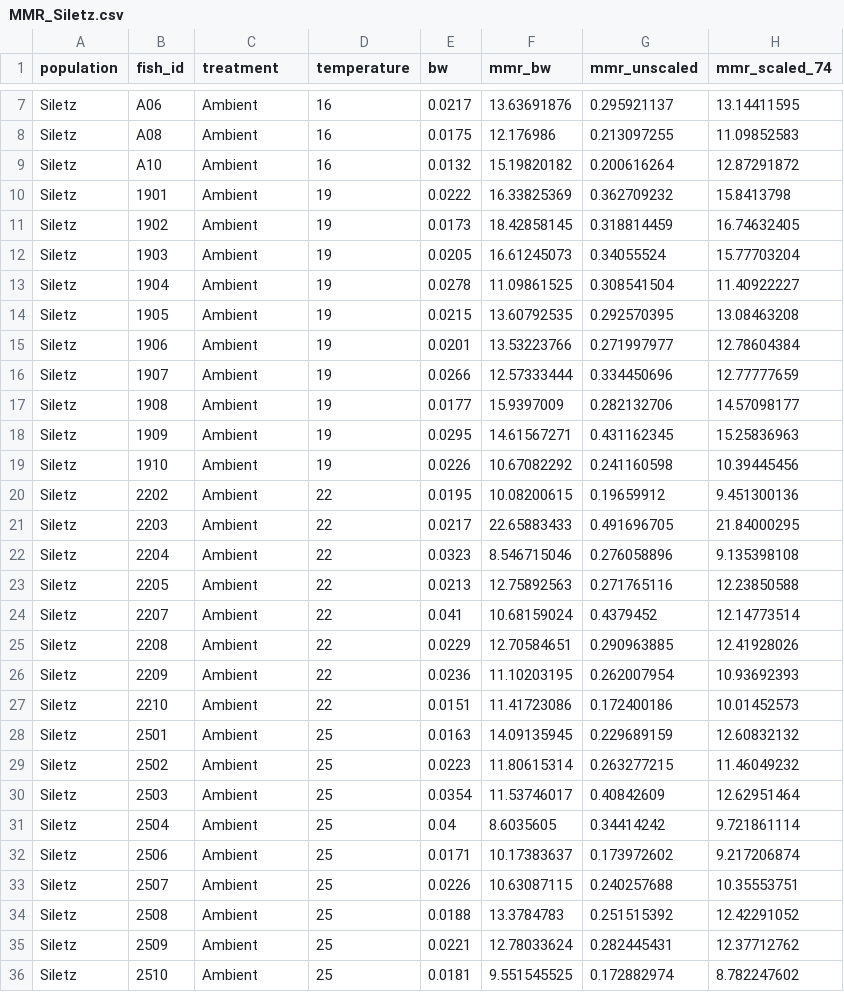
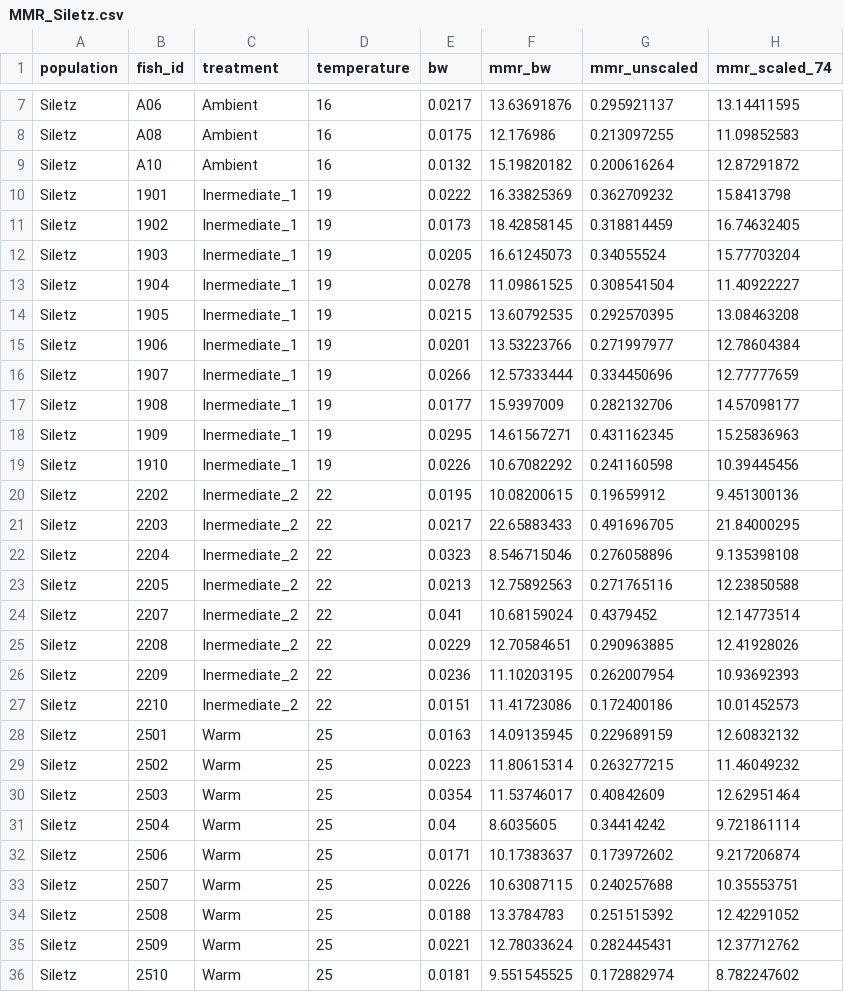
Before and after one commit to terradressler/2024_Dressler_et_al_Cons_Phys_OregonSST, a CSV file: MMR_Siletz.csv, drawn as a sheet; only a part is shown, gaps mark what is left out.

```diff
--- a/MMR_Siletz.csv
+++ b/MMR_Siletz.csv
@@ -9,28 +9,28 @@ Siletz,A08,Ambient,16,0.0175,12.176986,0.213097255,11.09852583
 Siletz,A10,Ambient,16,0.0132,15.19820182,0.200616264,12.87291872
-Siletz,1901,Ambient,19,0.0222,16.33825369,0.362709232,15.8413798
-Siletz,1902,Ambient,19,0.0173,18.42858145,0.318814459,16.74632405
-Siletz,1903,Ambient,19,0.0205,16.61245073,0.34055524,15.77703204
-Siletz,1904,Ambient,19,0.0278,11.09861525,0.308541504,11.40922227
-Siletz,1905,Ambient,19,0.0215,13.60792535,0.292570395,13.08463208
-Siletz,1906,Ambient,19,0.0201,13.53223766,0.271997977,12.78604384
-Siletz,1907,Ambient,19,0.0266,12.57333444,0.334450696,12.77777659
-Siletz,1908,Ambient,19,0.0177,15.9397009,0.282132706,14.57098177
-Siletz,1909,Ambient,19,0.0295,14.61567271,0.431162345,15.25836963
-Siletz,1910,Ambient,19,0.0226,10.67082292,0.241160598,10.39445456
-Siletz,2202,Ambient,22,0.0195,10.08200615,0.19659912,9.451300136
-Siletz,2203,Ambient,22,0.0217,22.65883433,0.491696705,21.84000295
-Siletz,2204,Ambient,22,0.0323,8.546715046,0.276058896,9.135398108
-Siletz,2205,Ambient,22,0.0213,12.75892563,0.271765116,12.23850588
-Siletz,2207,Ambient,22,0.041,10.68159024,0.4379452,12.14773514
-Siletz,2208,Ambient,22,0.0229,12.70584651,0.290963885,12.41928026
-Siletz,2209,Ambient,22,0.0236,11.10203195,0.262007954,10.93692393
-Siletz,2210,Ambient,22,0.0151,11.41723086,0.172400186,10.01452573
-Siletz,2501,Ambient,25,0.0163,14.09135945,0.229689159,12.60832132
-Siletz,2502,Ambient,25,0.0223,11.80615314,0.263277215,11.46049232
-Siletz,2503,Ambient,25,0.0354,11.53746017,0.40842609,12.62951464
-Siletz,2504,Ambient,25,0.04,8.6035605,0.34414242,9.721861114
-Siletz,2506,Ambient,25,0.0171,10.17383637,0.173972602,9.217206874
-Siletz,2507,Ambient,25,0.0226,10.63087115,0.240257688,10.35553751
-Siletz,2508,Ambient,25,0.0188,13.3784783,0.251515392,12.42291052
-Siletz,2509,Ambient,25,0.0221,12.78033624,0.282445431,12.37712762
-Siletz,2510,Ambient,25,0.0181,9.551545525,0.172882974,8.782247602
+Siletz,1901,Inermediate_1,19,0.0222,16.33825369,0.362709232,15.8413798
+Siletz,1902,Inermediate_1,19,0.0173,18.42858145,0.318814459,16.74632405
+Siletz,1903,Inermediate_1,19,0.0205,16.61245073,0.34055524,15.77703204
+Siletz,1904,Inermediate_1,19,0.0278,11.09861525,0.308541504,11.40922227
+Siletz,1905,Inermediate_1,19,0.0215,13.60792535,0.292570395,13.08463208
+Siletz,1906,Inermediate_1,19,0.0201,13.53223766,0.271997977,12.78604384
+Siletz,1907,Inermediate_1,19,0.0266,12.57333444,0.334450696,12.77777659
+Siletz,1908,Inermediate_1,19,0.0177,15.9397009,0.282132706,14.57098177
+Siletz,1909,Inermediate_1,19,0.0295,14.61567271,0.431162345,15.25836963
+Siletz,1910,Inermediate_1,19,0.0226,10.67082292,0.241160598,10.39445456
+Siletz,2202,Inermediate_2,22,0.0195,10.08200615,0.19659912,9.451300136
+Siletz,2203,Inermediate_2,22,0.0217,22.65883433,0.491696705,21.84000295
+Siletz,2204,Inermediate_2,22,0.0323,8.546715046,0.276058896,9.135398108
+Siletz,2205,Inermediate_2,22,0.0213,12.75892563,0.271765116,12.23850588
+Siletz,2207,Inermediate_2,22,0.041,10.68159024,0.4379452,12.14773514
+Siletz,2208,Inermediate_2,22,0.0229,12.70584651,0.290963885,12.41928026
+Siletz,2209,Inermediate_2,22,0.0236,11.10203195,0.262007954,10.93692393
+Siletz,2210,Inermediate_2,22,0.0151,11.41723086,0.172400186,10.01452573
+Siletz,2501,Warm,25,0.0163,14.09135945,0.229689159,12.60832132
+Siletz,2502,Warm,25,0.0223,11.80615314,0.263277215,11.46049232
+Siletz,2503,Warm,25,0.0354,11.53746017,0.40842609,12.62951464
+Siletz,2504,Warm,25,0.04,8.6035605,0.34414242,9.721861114
+Siletz,2506,Warm,25,0.0171,10.17383637,0.173972602,9.217206874
+Siletz,2507,Warm,25,0.0226,10.63087115,0.240257688,10.35553751
+Siletz,2508,Warm,25,0.0188,13.3784783,0.251515392,12.42291052
+Siletz,2509,Warm,25,0.0221,12.78033624,0.282445431,12.37712762
+Siletz,2510,Warm,25,0.0181,9.551545525,0.172882974,8.782247602
```
Also changed, not shown: 1 other file.
